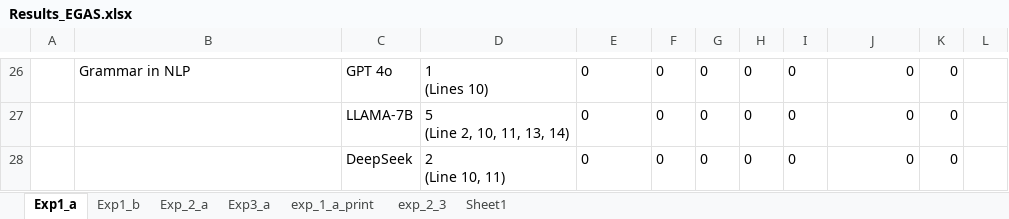
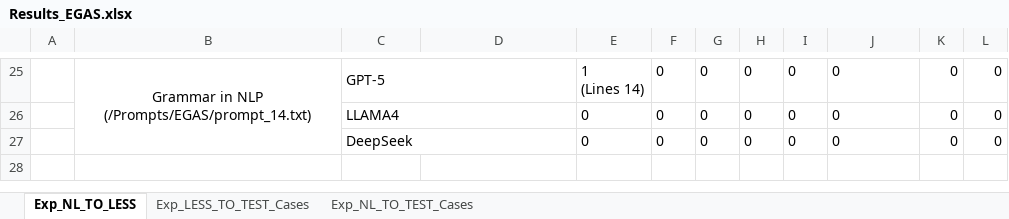
Before and after one commit to Abhishek2271/LESSGuaidanceForRequirementFormalization, an Excel workbook: Results/Results_EGAS.xlsx, sheet Exp_NL_TO_LESS, drawn as a sheet; only a part is shown, gaps mark what is left out; values as stored, in another font and other column widths than the file's, no borders; addresses are those after the commit; ↵ is a line break in a cell; the diff covers the shown part only; the diff names each change by its address in the sheet, - before the commit and + after, or states it on an @@ line.

Commit message:
Cleaned up excel for VAD case study. Removed unnecessary (for others) stats.

```diff
--- a/Results/Results_EGAS.xlsx (sheet Exp_NL_TO_LESS)
+++ b/Results/Results_EGAS.xlsx (sheet Exp_NL_TO_LESS)
-sheet tab: Exp1_a
+sheet tab: Exp_NL_TO_LESS
-sheet tab: Exp_2_a
+sheet tab: Exp_LESS_TO_TEST_Cases
-sheet tab: Exp3_a
+sheet tab: Exp_NL_TO_TEST_Cases
-sheet tab: Exp1_b
-sheet tab: exp_1_a_print
-sheet tab: exp_2_3
-sheet tab: Sheet1
-B25: Grammar in NLP
+B25: Grammar in NLP ↵ (/Prompts/EGAS/prompt_14.txt)
-B25 alignment: left
+B25 alignment: center
+B25:B27 merged
-C25: GPT 4o
+C25: GPT-5
+C25:D25 merged
-D25: 1 ↵ (Lines 10)
+D25: (empty)
-E25: 0
+E25: 1 ↵ (Lines 14)
-J25:J27 alignment: right
+J25:J27 alignment: left
-L25:L27: (empty)
+L25:L27: 0
-C26: LLAMA-7B
+C26: LLAMA4
+C26:D26 merged
-D26: 5 ↵ (Line 2, 10, 11, 13, 14)
+D26: (empty)
+C27:D27 merged
-D27: 2 ↵ (Line 10, 11)
+D27: (empty)
```
Also changed, not shown: 16 added rows, 17 removed rows, 1 edited cell, cell formats and merged cells elsewhere in this sheet, sheet Exp_NL_TO_TEST_Cases, sheet Exp_LESS_TO_TEST_Cases, Results/Results_VAD.xlsx.
